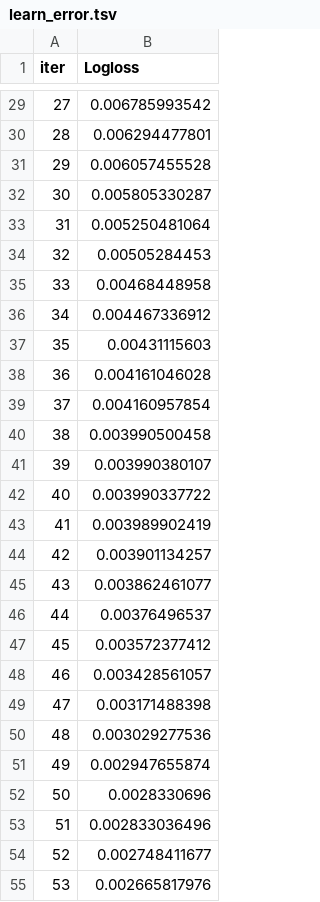
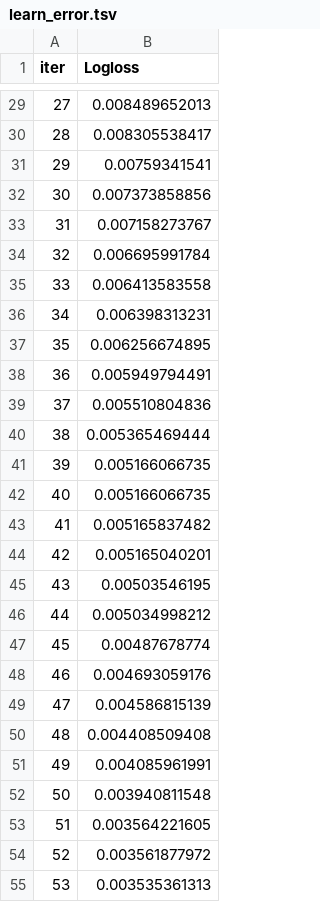
Before and after one commit to RomarN/Thesis, a TSV file: Scripts/catboost_info/learn_error.tsv, drawn as a sheet; only a part is shown, gaps mark what is left out; the diff covers the shown part only.

```diff
--- a/Scripts/catboost_info/learn_error.tsv
+++ b/Scripts/catboost_info/learn_error.tsv
@@ -29,27 +29,27 @@ iter	Logloss
-27	0.006785993542
-28	0.006294477801
-29	0.006057455528
-30	0.005805330287
-31	0.005250481064
-32	0.00505284453
-33	0.00468448958
-34	0.004467336912
-35	0.00431115603
-36	0.004161046028
-37	0.004160957854
-38	0.003990500458
-39	0.003990380107
-40	0.003990337722
-41	0.003989902419
-42	0.003901134257
-43	0.003862461077
-44	0.00376496537
-45	0.003572377412
-46	0.003428561057
-47	0.003171488398
-48	0.003029277536
-49	0.002947655874
-50	0.0028330696
-51	0.002833036496
-52	0.002748411677
-53	0.002665817976
+27	0.008489652013
+28	0.008305538417
+29	0.00759341541
+30	0.007373858856
+31	0.007158273767
+32	0.006695991784
+33	0.006413583558
+34	0.006398313231
+35	0.006256674895
+36	0.005949794491
+37	0.005510804836
+38	0.005365469444
+39	0.005166066735
+40	0.005166066735
+41	0.005165837482
+42	0.005165040201
+43	0.00503546195
+44	0.005034998212
+45	0.00487678774
+46	0.004693059176
+47	0.004586815139
+48	0.004408509408
+49	0.004085961991
+50	0.003940811548
+51	0.003564221605
+52	0.003561877972
+53	0.003535361313
```
Also changed, not shown: 173 edited cells elsewhere in this file, Scripts/catboost_info/time_left.tsv, 8 other files.
